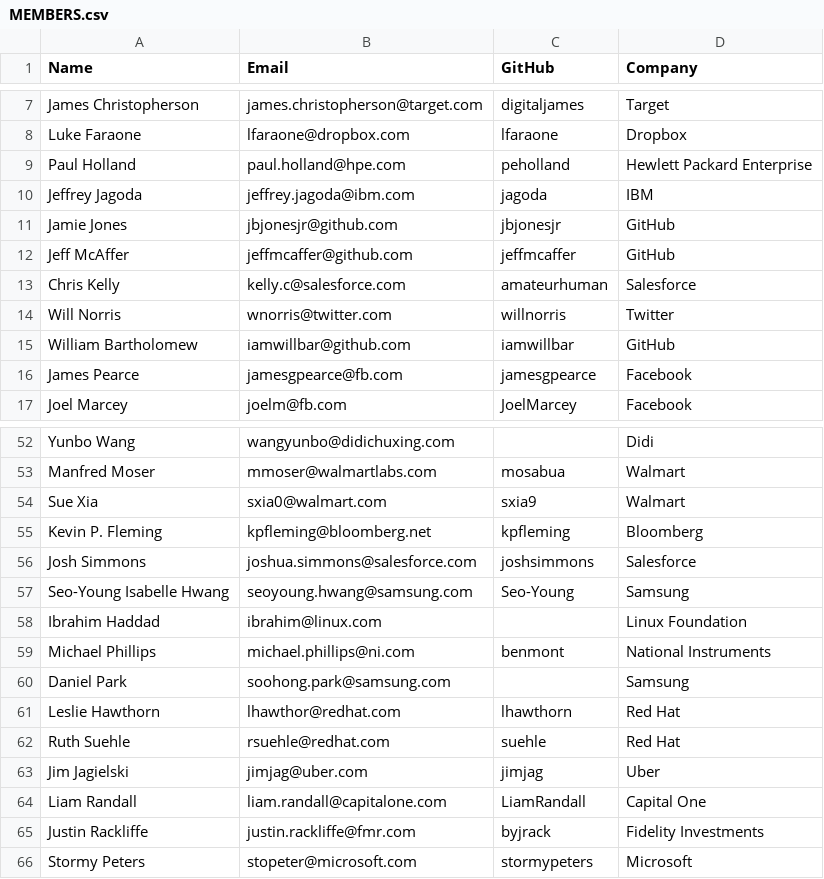
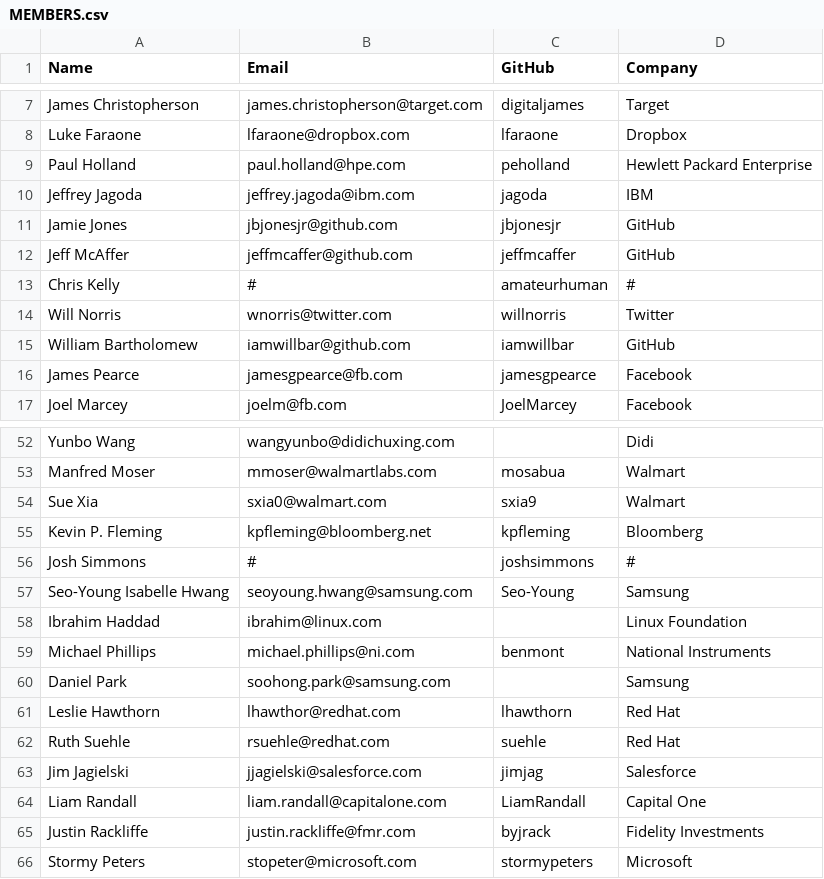
Before and after one commit to todogroup/governance, a CSV file: MEMBERS.csv, drawn as a sheet; only a part is shown, gaps mark what is left out.

Commit message:
Update MEMBERS.csv
Update Salesforce info. Keep Chris and Josh as members, but not Salesforce reps.

```diff
--- a/MEMBERS.csv
+++ b/MEMBERS.csv
@@ -12,3 +12,3 @@ Jamie Jones, jbjonesjr@github.com, jbjonesjr, GitHub
 Jeff McAffer, jeffmcaffer@github.com, jeffmcaffer, GitHub
-Chris Kelly, kelly.c@salesforce.com, amateurhuman, Salesforce
+Chris Kelly, #, amateurhuman, #
 Will Norris, wnorris@twitter.com, willnorris, Twitter
@@ -55,3 +55,3 @@ Sue Xia, sxia0@walmart.com, sxia9, Walmart
 Kevin P. Fleming, kpfleming@bloomberg.net, kpfleming, Bloomberg
-Josh Simmons, joshua.simmons@salesforce.com, joshsimmons, Salesforce
+Josh Simmons, #, joshsimmons, #
 Seo-Young Isabelle Hwang, seoyoung.hwang@samsung.com, Seo-Young, Samsung
@@ -62,3 +62,3 @@ Leslie Hawthorn, lhawthor@redhat.com, lhawthorn, Red Hat
 Ruth Suehle, rsuehle@redhat.com, suehle, Red Hat
-Jim Jagielski, jimjag@uber.com, jimjag, Uber
+Jim Jagielski, jjagielski@salesforce.com, jimjag, Salesforce
 Liam Randall, liam.randall@capitalone.com, LiamRandall, Capital One
```
